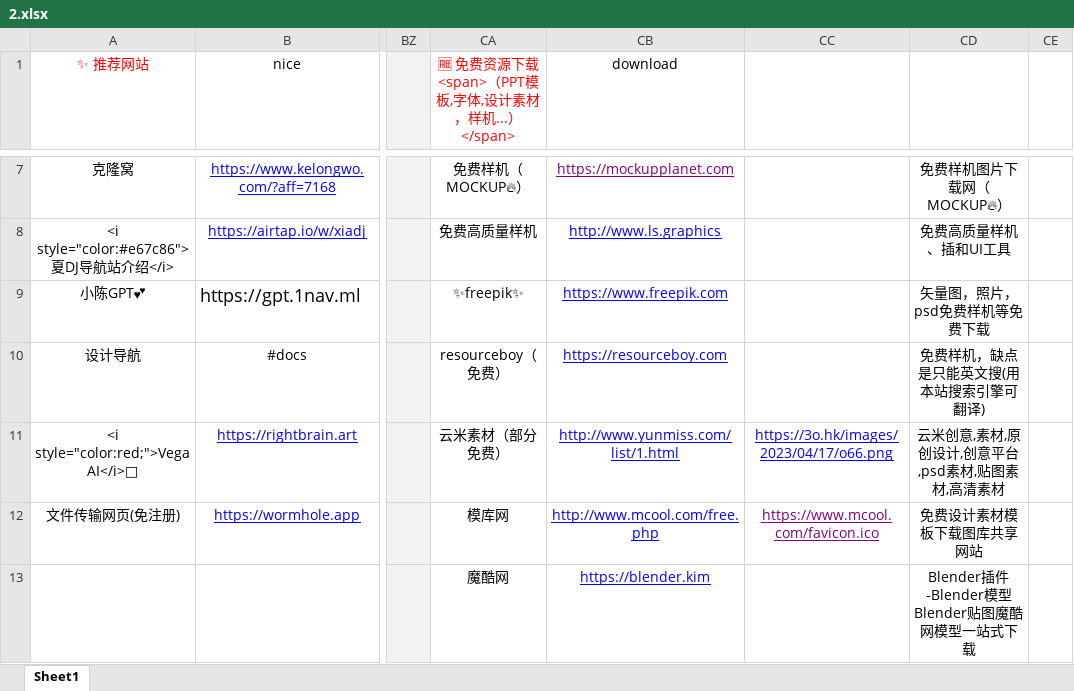
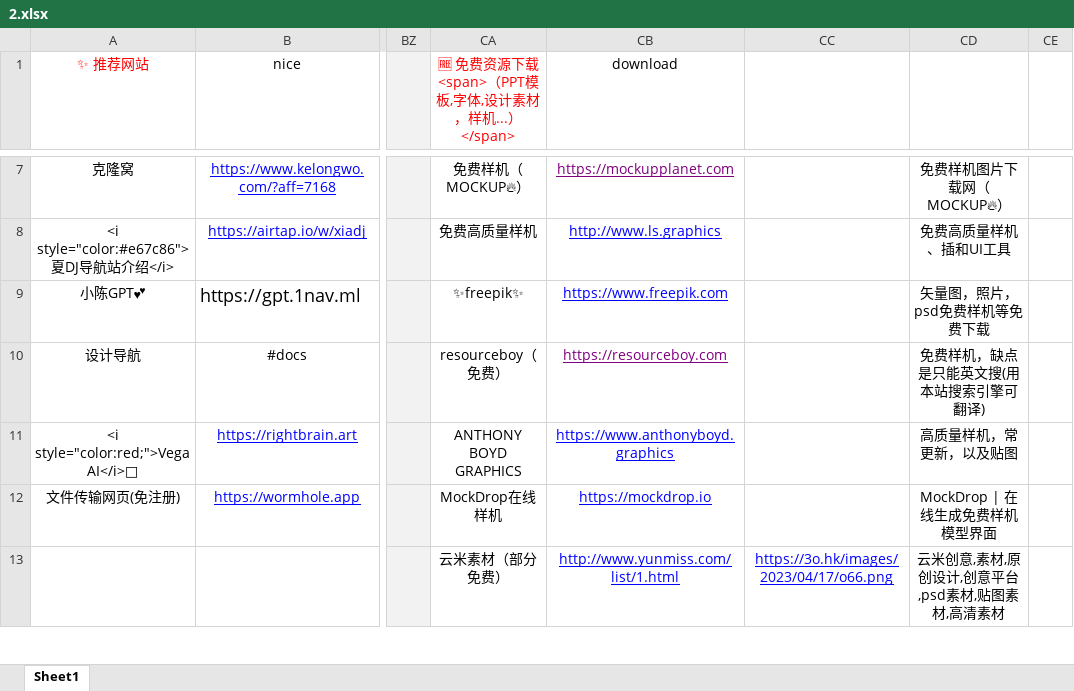
Before and after one commit to xiaolongmr/xiaolongmr.github.io, an Excel workbook: 2.xlsx, sheet Sheet1, drawn as a sheet; only a part is shown, gaps mark what is left out; values as stored, in another font and other column widths than the file's, no borders; the diff covers the shown part only; the diff names each change by its address in the sheet, - before the commit and + after, or states it on an @@ line.

```diff
--- a/2.xlsx (sheet Sheet1)
+++ b/2.xlsx (sheet Sheet1)
-CB10 text colour: #0000FF
+CB10 text colour: #800080
-CA11: 云米素材（部分免费）
+CA11: ANTHONY BOYD GRAPHICS
-CB11 (download): http://www.yunmiss.com/list/1.html
+CB11 (download): https://www.anthonyboyd.graphics
-CC11: https://3o.hk/images/2023/04/17/o66.png
+CC11: (empty)
-CD11: 云米创意,素材,原创设计,创意平台,psd素材,贴图素材,高清素材
+CD11: 高质量样机，常更新，以及贴图
-CA12: 模库网
+CA12: MockDrop在线样机
-CB12 (download): http://www.mcool.com/free.php
+CB12 (download): https://mockdrop.io
-CC12: https://www.mcool.com/favicon.ico
+CC12: (empty)
-CD12: 免费设计素材模板下载图库共享网站
+CD12: MockDrop | 在线生成免费样机模型界面
-CA13: 魔酷网
+CA13: 云米素材（部分免费）
-CB13 (download): https://blender.kim
+CB13 (download): http://www.yunmiss.com/list/1.html
-CC13: (empty)
+CC13: https://3o.hk/images/2023/04/17/o66.png
-CD13: Blender插件-Blender模型Blender贴图魔酷网模型一站式下载
+CD13: 云米创意,素材,原创设计,创意平台,psd素材,贴图素材,高清素材
```
Also changed, not shown: 4 added rows, 2 removed rows, 41 edited cells and cell formats elsewhere in this sheet.
